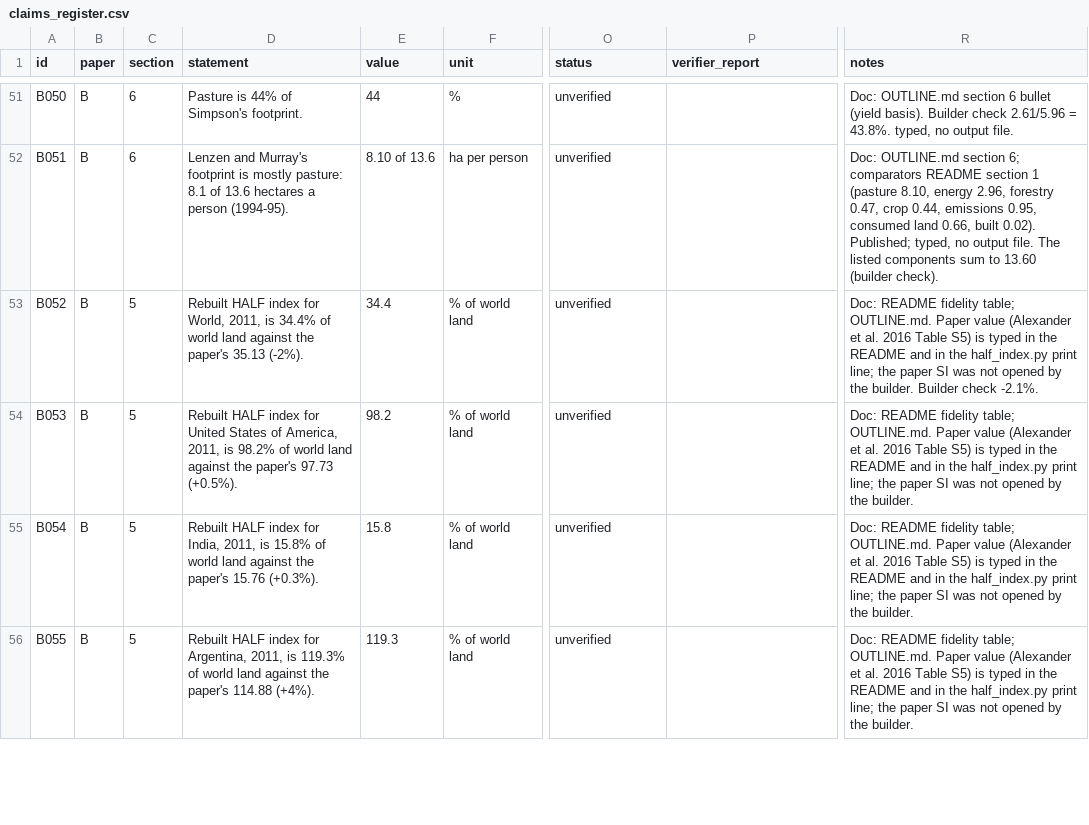
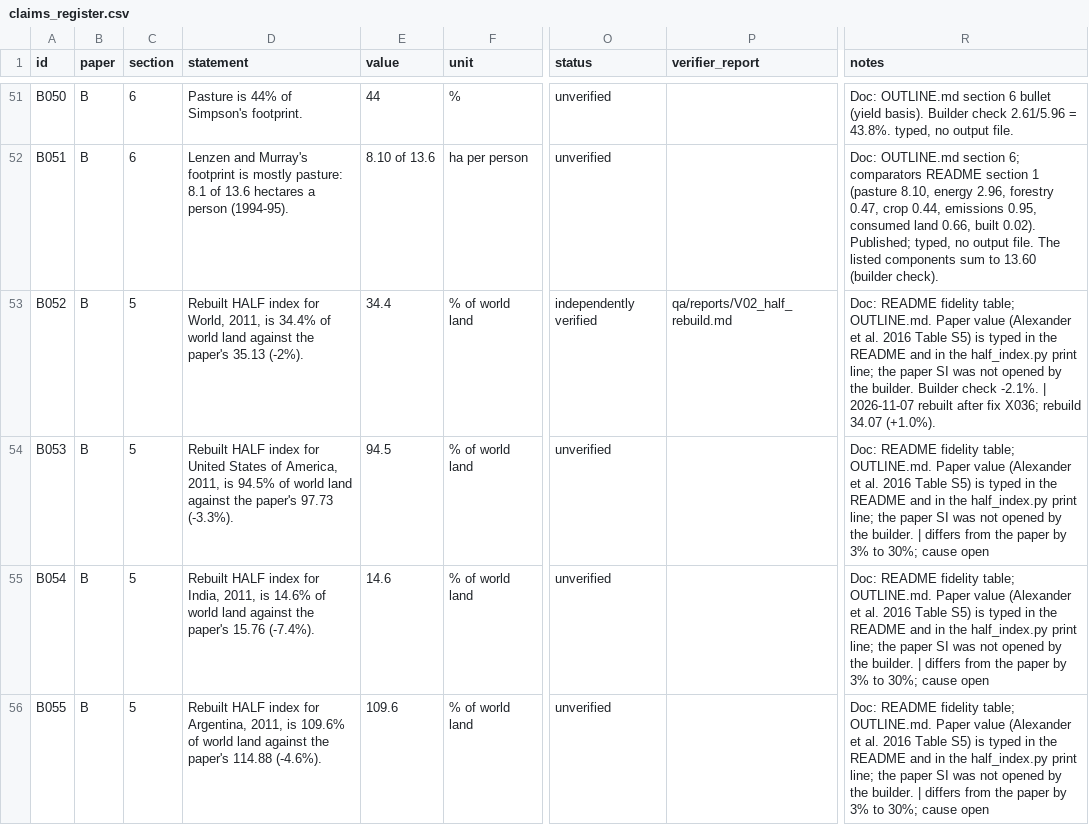
Before and after one commit to MurrayLane/carrying-capacity-dashboard, a CSV file: qa/claims_register.csv, drawn as a sheet; only a part is shown, gaps mark what is left out; the diff covers the shown part only; the diff names each change by its address in the sheet, - before the commit and + after, or states it on an @@ line.

```diff
--- a/qa/claims_register.csv
+++ b/qa/claims_register.csv
-O53 (status): unverified
+O53 (status): independently verified
-P53 (verifier_report): (empty)
+P53 (verifier_report): qa/reports/V02_half_rebuild.md
-R53 (notes): …check -2.1%.
+R53 (notes): …check -2.1%. | 2026-11-07 rebuilt after fix X036; rebuild 34.07 (+1.0%).
-D54 (statement): …2011, is 98.2% of world land against the paper's 97.73 (+0.5%).
+D54 (statement): …2011, is 94.5% of world land against the paper's 97.73 (-3.3%).
-E54 (value): 98.2
+E54 (value): 94.5
-R54:R56 (notes): …the builder.
+R54:R56 (notes): …the builder. | differs from the paper by 3% to 30%; cause open
-D55 (statement): …2011, is 15.8% of world land against the paper's 15.76 (+0.3%).
+D55 (statement): …2011, is 14.6% of world land against the paper's 15.76 (-7.4%).
-E55 (value): 15.8
+E55 (value): 14.6
-D56 (statement): …2011, is 119.3% of world land against the paper's 114.88 (+4%).
+D56 (statement): …2011, is 109.6% of world land against the paper's 114.88 (-4.6%).
-E56 (value): 119.3
+E56 (value): 109.6
```
Also changed, not shown: 43 edited cells elsewhere in this file, analysis/method_tests_2025/cross_method.csv, 5 other files.
